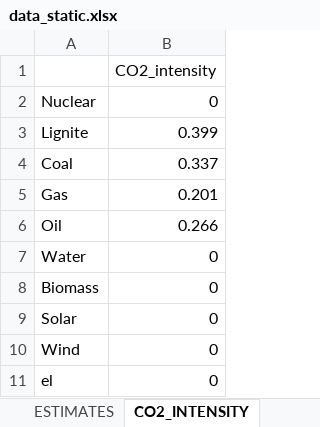
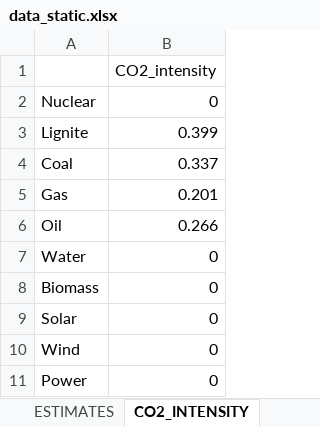
Before and after one commit to inwe-boku/medea, an Excel workbook: data/processed/data_static.xlsx, sheet CO2_INTENSITY, drawn as a sheet; values as stored, in another font and other column widths than the file's, no borders; the diff names each change by its address in the sheet, - before the commit and + after, or states it on an @@ line.

```diff
--- a/data/processed/data_static.xlsx (sheet CO2_INTENSITY)
+++ b/data/processed/data_static.xlsx (sheet CO2_INTENSITY)
-A11: el
+A11: Power
```
Also changed, not shown: sheet Technologies, sheet Capacities, sheet AIR_POLLUTION, 5 other files.
